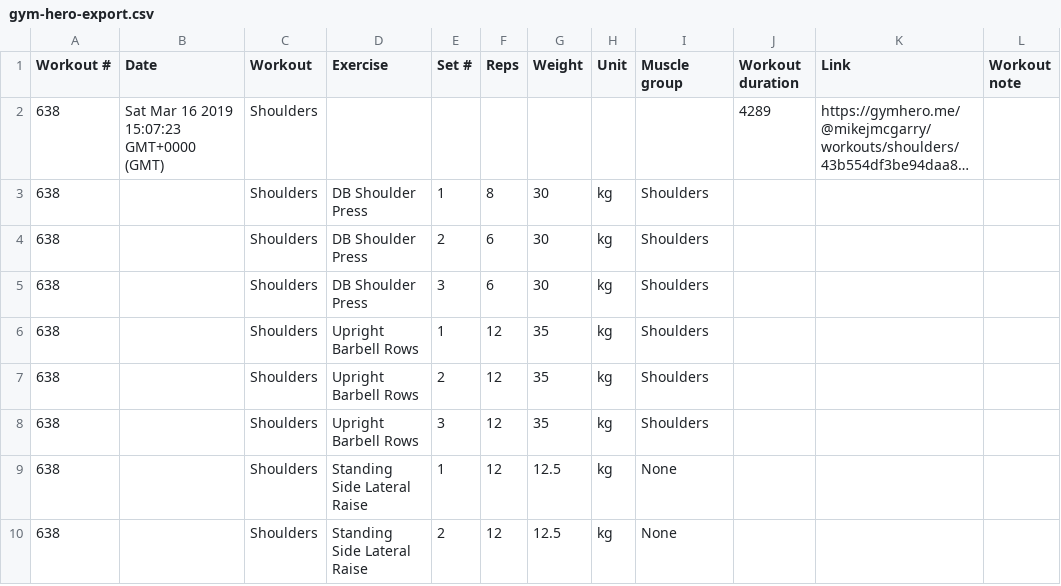
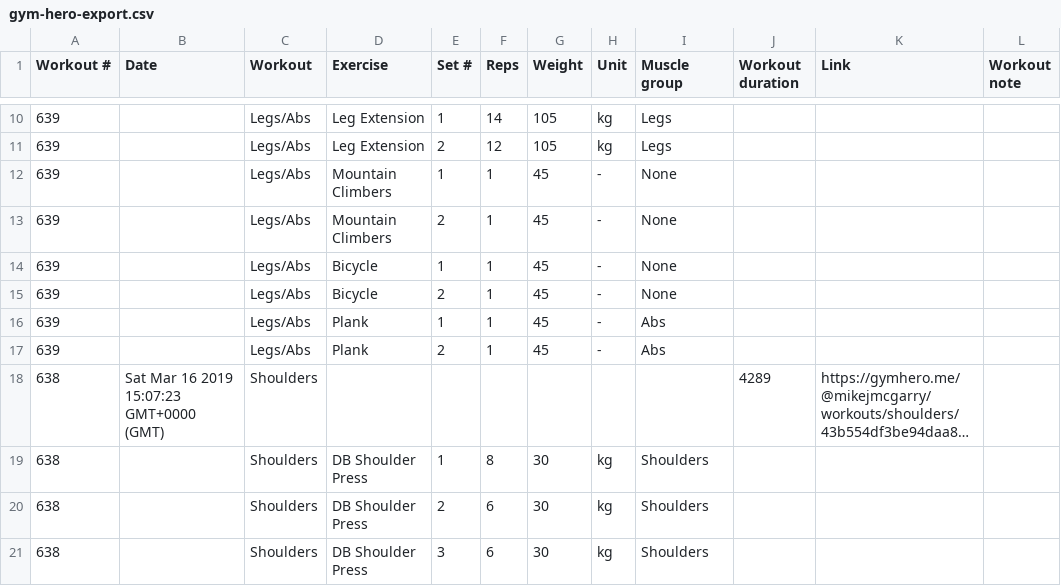
Before and after one commit to MikeMcGarry/gym_hero, a CSV file: controller/python-flask-app/data/gym-hero-export.csv, drawn as a sheet; only a part is shown, gaps mark what is left out; the shorter side is filled out with more unchanged rows; long unchanged cells end in …; the diff covers the shown part only; the diff names each change by its address in the sheet, - before the commit and + after, or states it on an @@ line.

```diff
--- a/controller/python-flask-app/data/gym-hero-export.csv
+++ b/controller/python-flask-app/data/gym-hero-export.csv
+row 10: 639 |  | Legs/Abs | Leg Extension | 1 | 14 | 105 | kg | Legs
+row 11: 639 |  | Legs/Abs | Leg Extension | 2 | 12 | 105 | kg | Legs
+row 12: 639 |  | Legs/Abs | Mountain Climbers | 1 | 1 | 45 | - | None
+row 13: 639 |  | Legs/Abs | Mountain Climbers | 2 | 1 | 45 | - | None
+row 14: 639 |  | Legs/Abs | Bicycle | 1 | 1 | 45 | - | None
+row 15: 639 |  | Legs/Abs | Bicycle | 2 | 1 | 45 | - | None
+row 16: 639 |  | Legs/Abs | Plank | 1 | 1 | 45 | - | Abs
+row 17: 639 |  | Legs/Abs | Plank | 2 | 1 | 45 | - | Abs
```
Also changed, not shown: 8 added rows and 1 edited cell elsewhere in this file, 2 other files.
